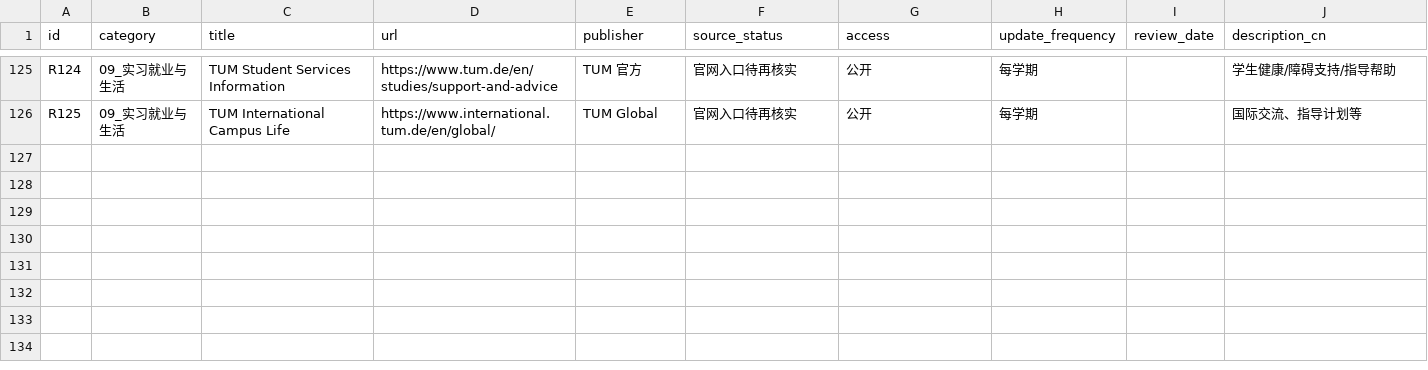
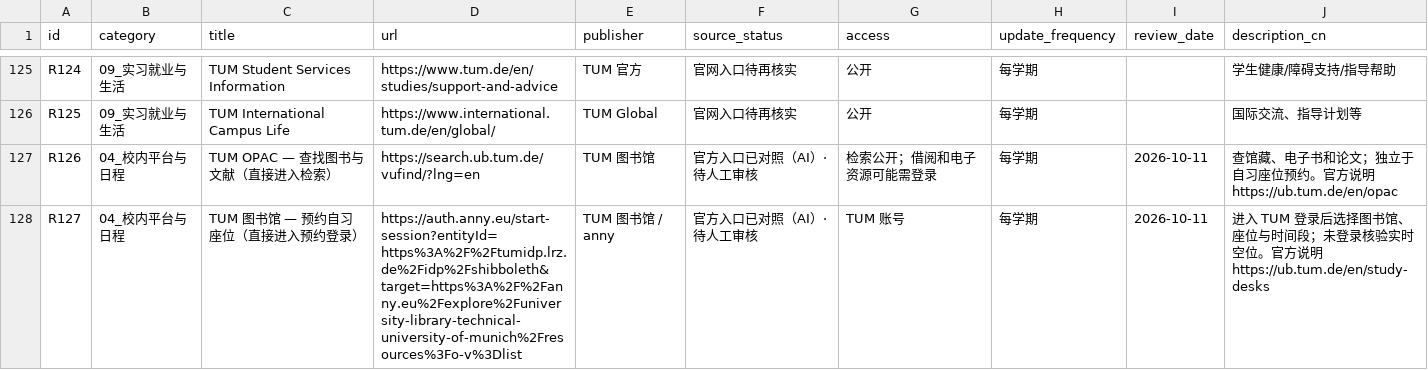
Before and after one commit to baichujiang/tum-rci-all-in-one, a CSV file: data/resources.csv, drawn as a sheet; only a part is shown, gaps mark what is left out.

```diff
--- a/data/resources.csv
+++ b/data/resources.csv
@@ -126 +126,3 @@ R124,09_实习就业与生活,TUM Student Services Information,https://www.tum.d
 R125,09_实习就业与生活,TUM International Campus Life,https://www.international.tum.de/en/global/,TUM Global,官网入口待再核实,公开,每学期,,国际交流、指导计划等
+R126,04_校内平台与日程,TUM OPAC — 查找图书与文献（直接进入检索）,https://search.ub.tum.de/vufind/?lng=en,TUM 图书馆,官方入口已对照（AI）· 待人工审核,检索公开；借阅和电子资源可能需登录,每学期,2026-10-11,查馆藏、电子书和论文；独立于自习座位预约。官方说明 https://ub.tum.de/en/opac
+R127,04_校内平台与日程,TUM 图书馆 — 预约自习座位（直接进入预约登录）,https://auth.anny.eu/start-session?entityId=https%3A%2F%2Ftumidp.lrz.de%2Fidp%2Fshibboleth&target=https%3A%2F%2Fanny.eu%2Fexplore%2Funiversity-library-technical-university-of-munich%2Fresources%3Fo-v%3Dlist,TUM 图书馆 / anny,官方入口已对照（AI）· 待人工审核,TUM 账号,每学期,2026-10-11,进入 TUM 登录后选择图书馆、座位与时间段；未登录核验实时空位。官方说明 https://ub.tum.de/en/study-desks
```
Also changed, not shown: 13 other files.
